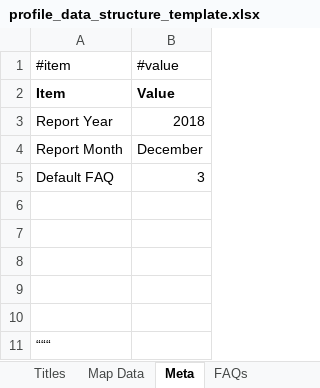
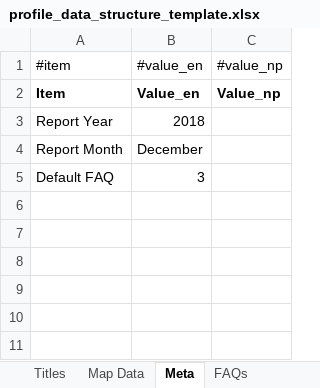
Before and after one commit to toggle-corp/palika-profile, an Excel workbook: resources/data/profile_data_structure_template.xlsx, sheet Meta, drawn as a sheet; values as stored, in another font and other column widths than the file's, no borders; removed rows and columns are numbered as before the commit, all else as after; the diff names each change by its address in the sheet, - before the commit and + after, or states it on an @@ line.

```diff
--- a/resources/data/profile_data_structure_template.xlsx (sheet Meta)
+++ b/resources/data/profile_data_structure_template.xlsx (sheet Meta)
+column C, rows 1-2: #value_np | Value_np
-B1: #value
+B1: #value_en
-B2: Value
+B2: Value_en
-row 6: (empty)
-row 7: (empty)
-row 8: (empty)
-row 9: (empty)
-row 10: (empty)
-row 11: “““
```
Also changed, not shown: sheet Titles, formulas that keep their value, 22 other files.
